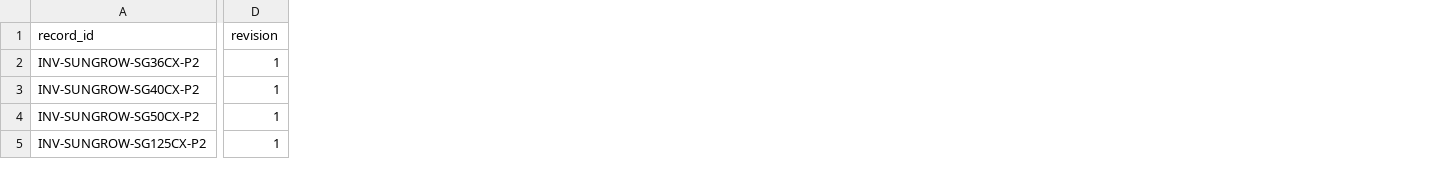
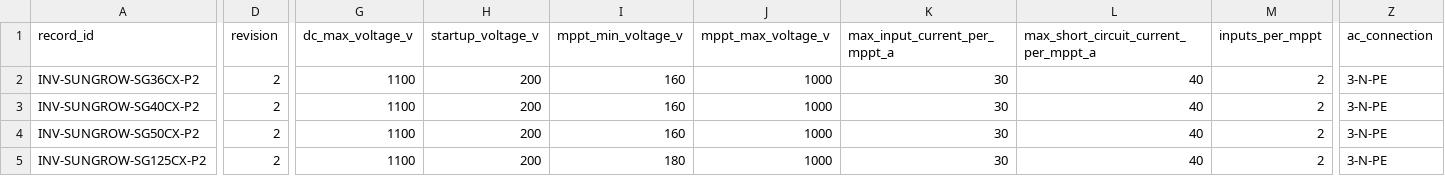
Before and after one commit to itipunsnk-max/12.Streamlit-Inverter-AC--Transformer, a CSV file: data/releases/2026.08-draft/inverters.csv, drawn as a sheet; only a part is shown, gaps mark what is left out; the diff covers the shown part only; the diff names each change by its address in the sheet, - before the commit and + after, or states it on an @@ line.

```diff
--- a/data/releases/2026.08-draft/inverters.csv
+++ b/data/releases/2026.08-draft/inverters.csv
+column G (dc_max_voltage_v), rows 2-5: all 1100
+column H (startup_voltage_v), rows 2-5: all 200
+column I (mppt_min_voltage_v), rows 2-5: 160 | 160 | 160 | 180
+column J (mppt_max_voltage_v), rows 2-5: all 1000
+column K (max_input_current_per_mppt_a), rows 2-5: all 30
+column L, rows 1-5: max_short_circuit_current_per_mppt_a | 40 | 40 | 40 | 40
+column M (inputs_per_mppt), rows 2-5: all 2
+column Z (ac_connection), rows 2-5: all 3-N-PE
-D2:D5 (revision): 1
+D2:D5 (revision): 2
```
Also changed, not shown: 78 edited cells elsewhere in this file, data/releases/2026.08-draft/cables.csv, data/releases/2026.08-draft/sources.csv, 27 other files.
